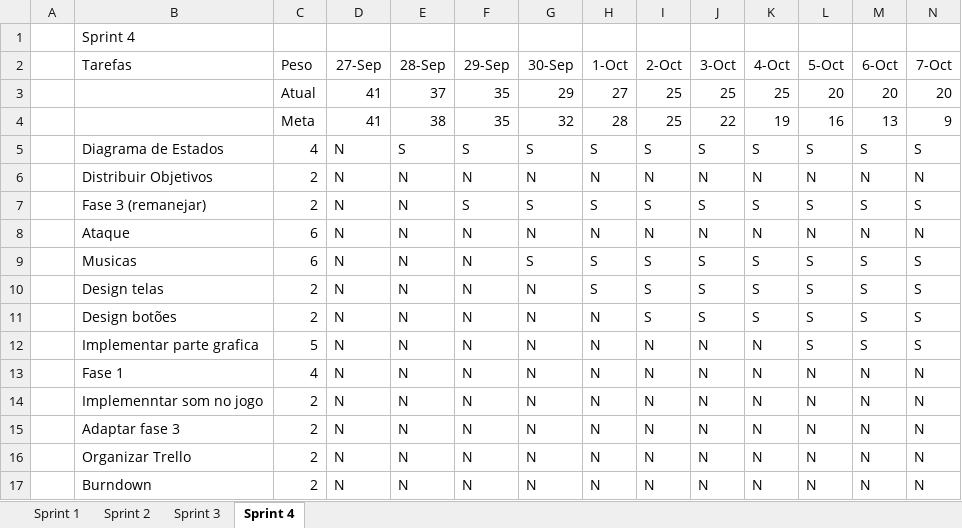
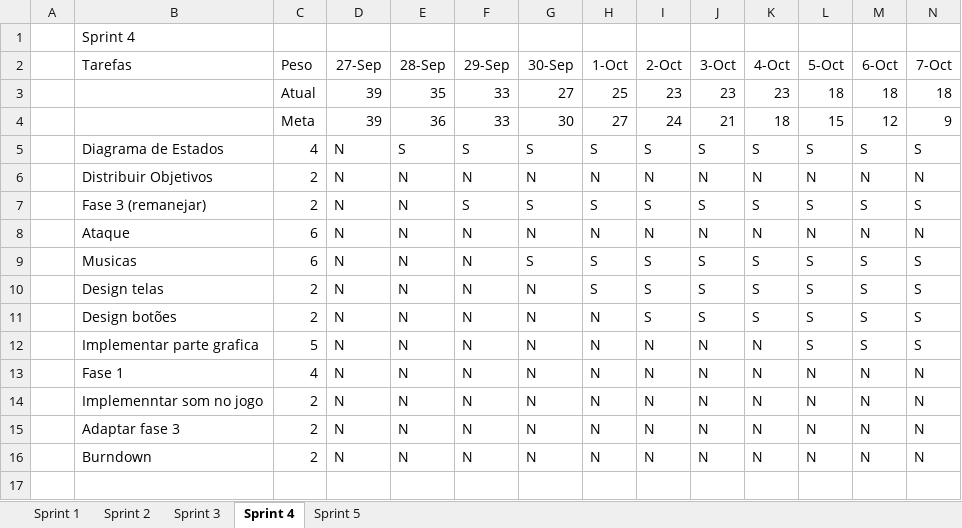
Before and after one commit to matheuscorrea/BatalhaDoPassinho, an Excel workbook: Documentação/Burndown.xlsx, sheet Sprint 4, drawn as a sheet; only a part is shown; values as stored, in another font and other column widths than the file's, no borders; charts and pictures and conditional formats not drawn; removed rows and columns are numbered as before the commit, all else as after; rows hold the shown columns only; the diff names each change by its address in the sheet, - before the commit and + after, or states it on an @@ line.

Commit message:
Documentação: Atualização Burndown e 2º Seminário

```diff
--- a/Documentação/Burndown.xlsx (sheet Sprint 4)
+++ b/Documentação/Burndown.xlsx (sheet Sprint 4)
+sheet tab: Sprint 5
-row 3:  |  | Atual | 41 | 37 | 35 | 29 | 27 | 25 | 25 | 25 | 20 | 20 | 20
-row 4:  |  | Meta | 41 | 38 | 35 | 32 | 28 | 25 | 22 | 19 | 16 | 13 | 9
+row 3:  |  | Atual | 39 | 35 | 33 | 27 | 25 | 23 | 23 | 23 | 18 | 18 | 18
+row 4:  |  | Meta | 39 | 36 | 33 | 30 | 27 | 24 | 21 | 18 | 15 | 12 | 9
-row 16:  | Organizar Trello | 2 | N | N | N | N | N | N | N | N | N | N | N
```
Also changed, not shown: charts or pictures, 1 other file.
